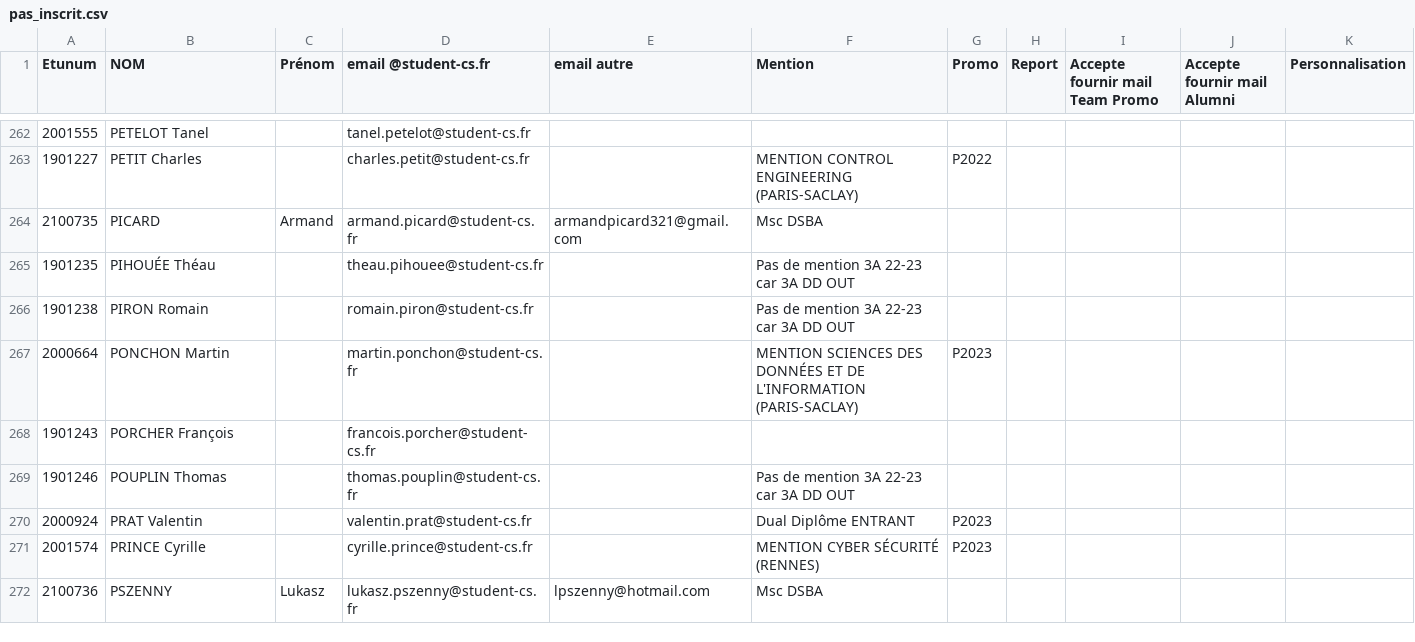
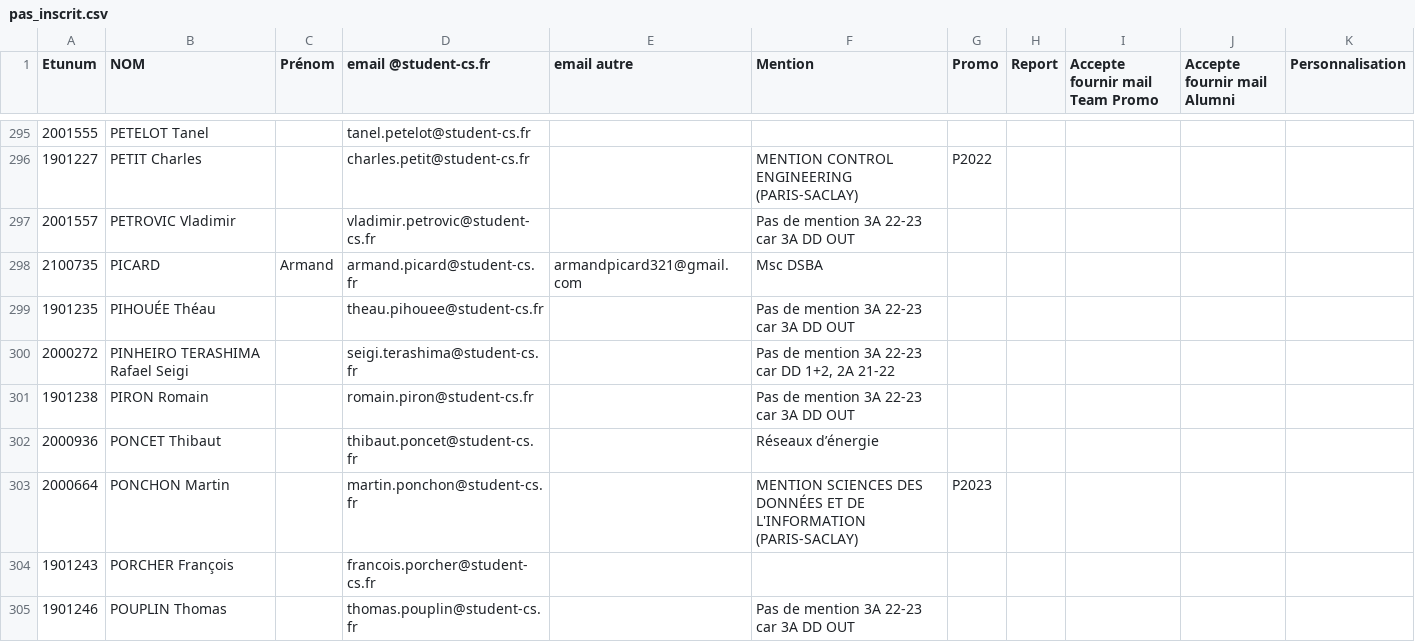
Before and after one commit to alixchz/help_diplomation_lists, a CSV file: results/pas_inscrit.csv, drawn as a sheet; only a part is shown, gaps mark what is left out; the shorter side is filled out with more unchanged rows; the diff covers the shown part only; the diff names each change by its address in the sheet, - before the commit and + after, or states it on an @@ line.

```diff
--- a/results/pas_inscrit.csv
+++ b/results/pas_inscrit.csv
+row 297: 2001557 | PETROVIC Vladimir |  | vladimir.petrovic@student-cs.fr |  | Pas de mention 3A 22-23 car 3A DD OUT
+row 300: 2000272 | PINHEIRO TERASHIMA Rafael Seigi |  | seigi.terashima@student-cs.fr |  | Pas de mention 3A 22-23 car DD 1+2, 2A 21-22
+row 302: 2000936 | PONCET Thibaut |  | thibaut.poncet@student-cs.fr |  | Réseaux d’énergie
```
Also changed, not shown: 40 added rows elsewhere in this file, 2 other files.
